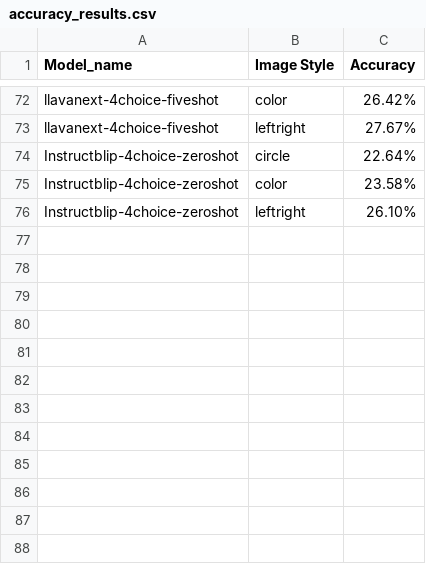
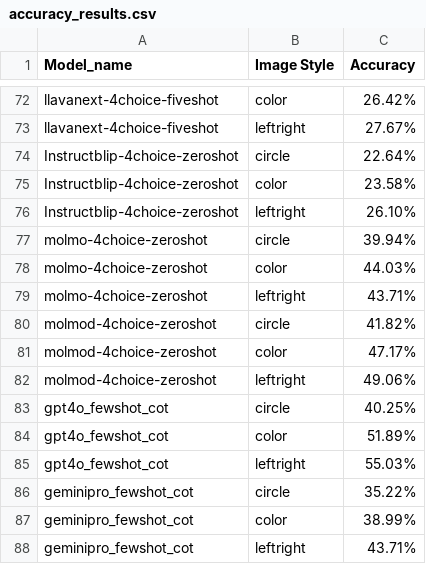
Before and after one commit to Wellesley-EASEL-lab/GlyphPattern, a CSV file: accuracy_results.csv, drawn as a sheet; only a part is shown, gaps mark what is left out; the diff names each change by its address in the sheet, - before the commit and + after, or states it on an @@ line.

```diff
--- a/accuracy_results.csv
+++ b/accuracy_results.csv
+row 77: molmo-4choice-zeroshot | circle | 39.94%
+row 78: molmo-4choice-zeroshot | color | 44.03%
+row 79: molmo-4choice-zeroshot | leftright | 43.71%
+row 80: molmod-4choice-zeroshot | circle | 41.82%
+row 81: molmod-4choice-zeroshot | color | 47.17%
+row 82: molmod-4choice-zeroshot | leftright | 49.06%
+row 83: gpt4o_fewshot_cot | circle | 40.25%
+row 84: gpt4o_fewshot_cot | color | 51.89%
+row 85: gpt4o_fewshot_cot | leftright | 55.03%
+row 86: geminipro_fewshot_cot | circle | 35.22%
+row 87: geminipro_fewshot_cot | color | 38.99%
+row 88: geminipro_fewshot_cot | leftright | 43.71%
```
Also changed, not shown: 5 other files.
